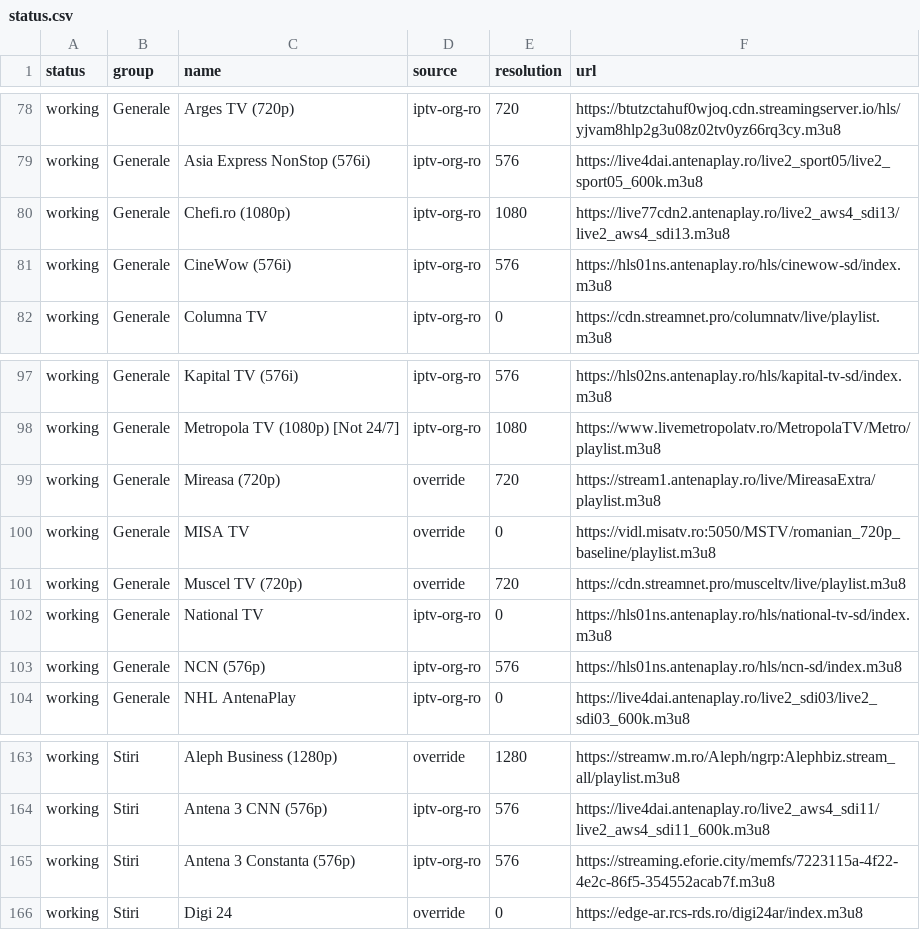
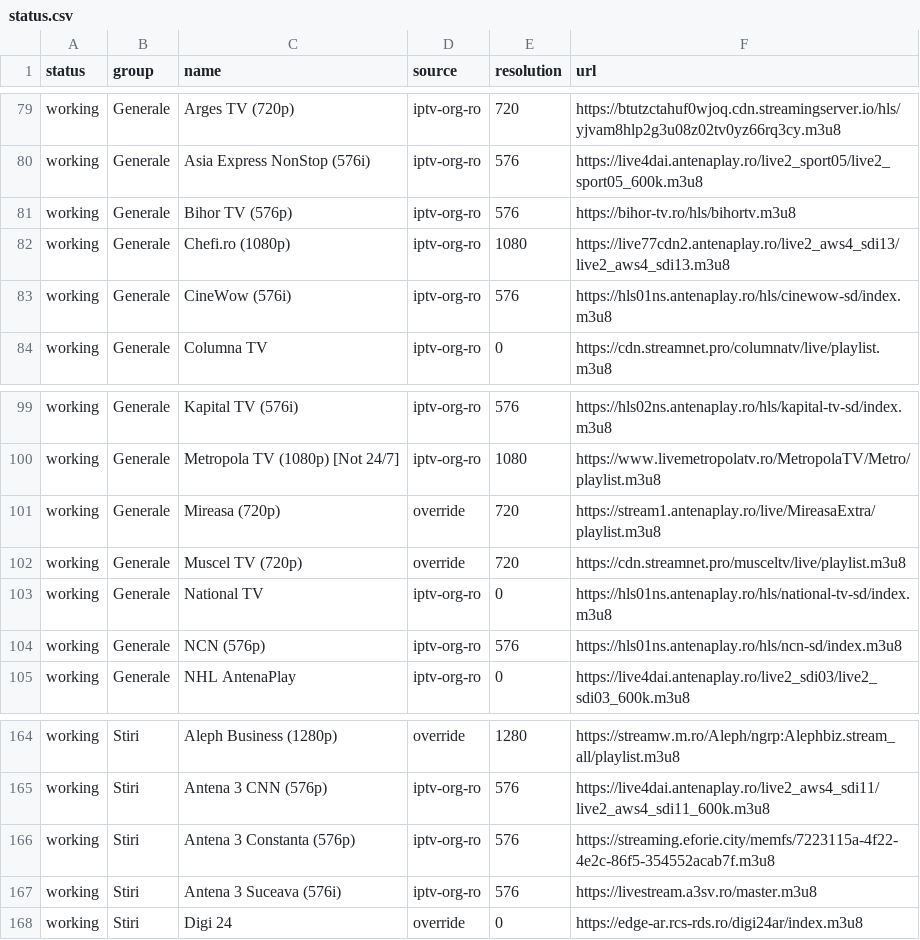
Before and after one commit to carloclim/romania-iptv-list, a CSV file: dist/status.csv, drawn as a sheet; only a part is shown, gaps mark what is left out; the diff covers the shown part only.

```diff
--- a/dist/status.csv
+++ b/dist/status.csv
@@ -79,2 +80,3 @@ working,Generale,Arges TV (720p),iptv-org-ro,720,https://btutzctahuf0wjoq.cdn.st
 working,Generale,Asia Express NonStop (576i),iptv-org-ro,576,https://live4dai.antenaplay.ro/live2_sport05/live2_sport05_600k.m3u8
+working,Generale,Bihor TV (576p),iptv-org-ro,576,https://bihor-tv.ro/hls/bihortv.m3u8
 working,Generale,Chefi.ro (1080p),iptv-org-ro,1080,https://live77cdn2.antenaplay.ro/live2_aws4_sdi13/live2_aws4_sdi13.m3u8
@@ -99,3 +101,2 @@ working,Generale,Metropola TV (1080p) [Not 24/7],iptv-org-ro,1080,https://www.li
 working,Generale,Mireasa (720p),override,720,https://stream1.antenaplay.ro/live/MireasaExtra/playlist.m3u8
-working,Generale,MISA TV,override,0,https://vidl.misatv.ro:5050/MSTV/romanian_720p_baseline/playlist.m3u8
 working,Generale,Muscel TV (720p),override,720,https://cdn.streamnet.pro/musceltv/live/playlist.m3u8
@@ -165,2 +166,3 @@ working,Stiri,Antena 3 CNN (576p),iptv-org-ro,576,https://live4dai.antenaplay.ro
 working,Stiri,Antena 3 Constanta (576p),iptv-org-ro,576,https://streaming.eforie.city/memfs/7223115a-4f22-4e2c-86f5-354552acab7f.m3u8
+working,Stiri,Antena 3 Suceava (576i),iptv-org-ro,576,https://livestream.a3sv.ro/master.m3u8
 working,Stiri,Digi 24,override,0,https://edge-ar.rcs-rds.ro/digi24ar/index.m3u8
```
Also changed, not shown: 4 added rows and 3 removed rows elsewhere in this file, 12 other files.
